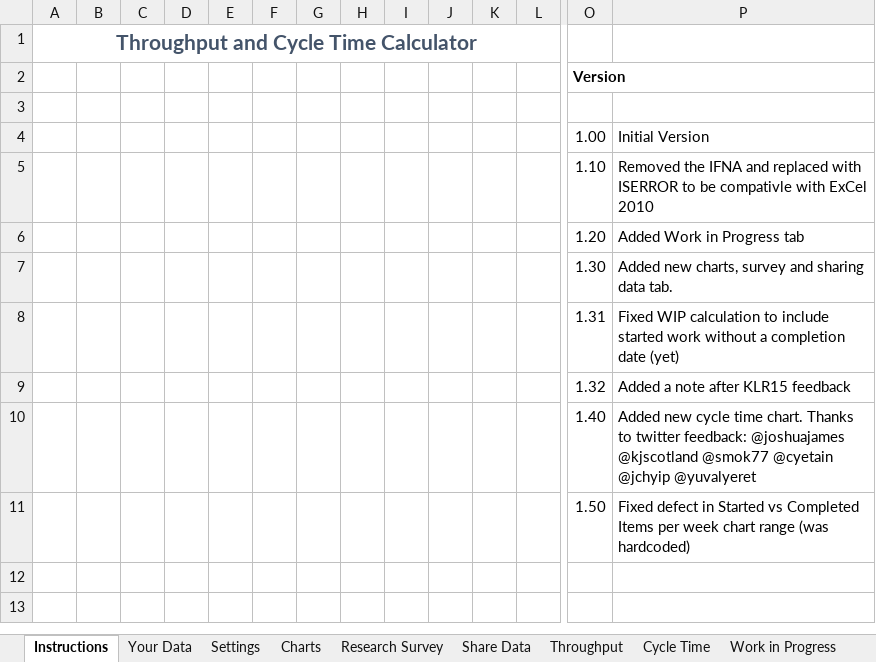
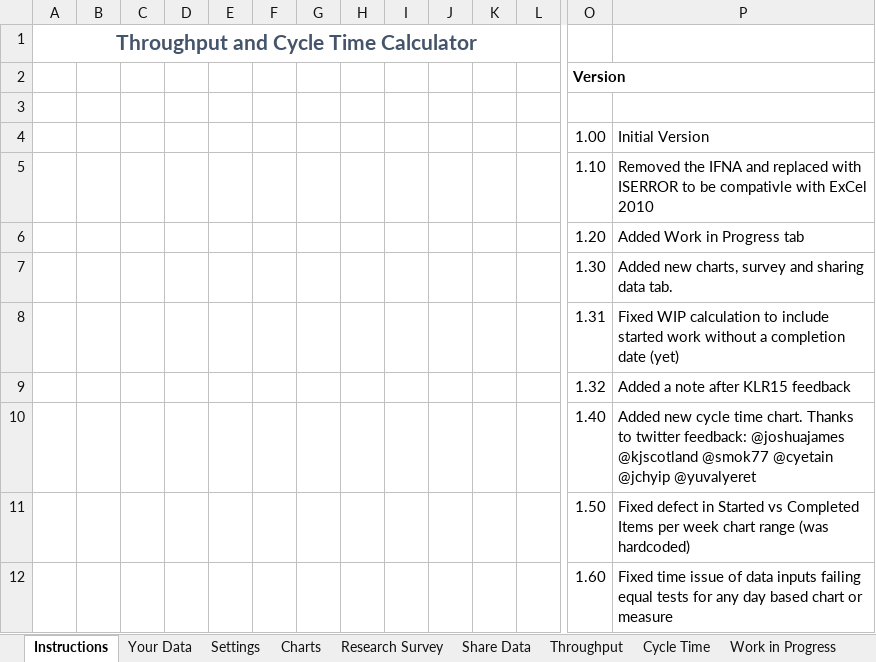
Before and after one commit to FocusedObjective/FocusedObjective.Resources, an Excel workbook: Spreadsheets/Throughput and Cycle Time Calculator.xlsx, sheet Instructions, drawn as a sheet; only a part is shown, gaps mark what is left out; values as stored, in another font and other column widths than the file's, no borders; charts and pictures not drawn; rows hold the shown columns only; the diff names each change by its address in the sheet, - before the commit and + after, or states it on an @@ line.

Commit message:
Fixed date time rounding error causing day charts to fail. Made all charts 45 degree date axis.

```diff
--- a/Spreadsheets/Throughput and Cycle Time Calculator.xlsx (sheet Instructions)
+++ b/Spreadsheets/Throughput and Cycle Time Calculator.xlsx (sheet Instructions)
+row 12:  |  |  |  |  |  |  |  |  |  |  |  | 1.60 | Fixed time issue of data inputs failing equal tests for any day based chart or measure
```
Also changed, not shown: sheet Weibull, formulas that keep their value, charts or pictures.
